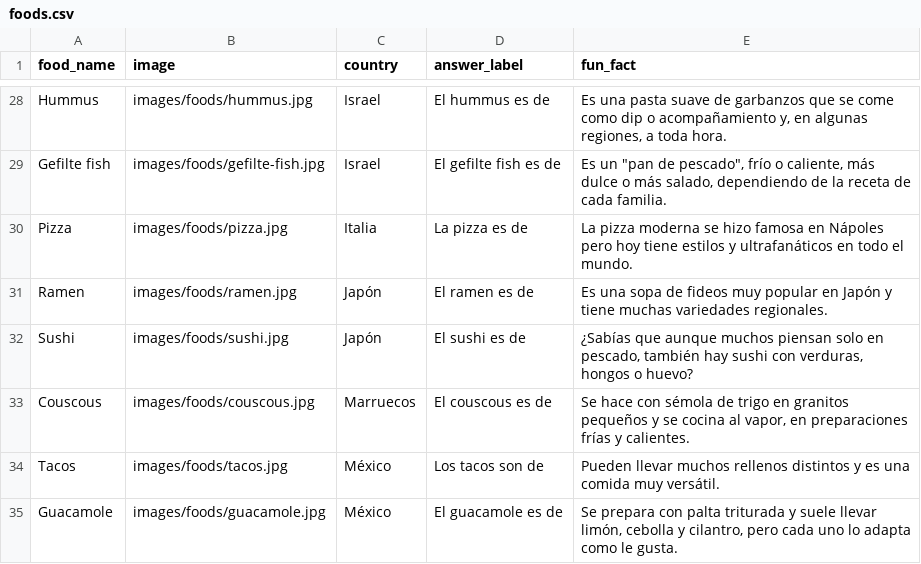
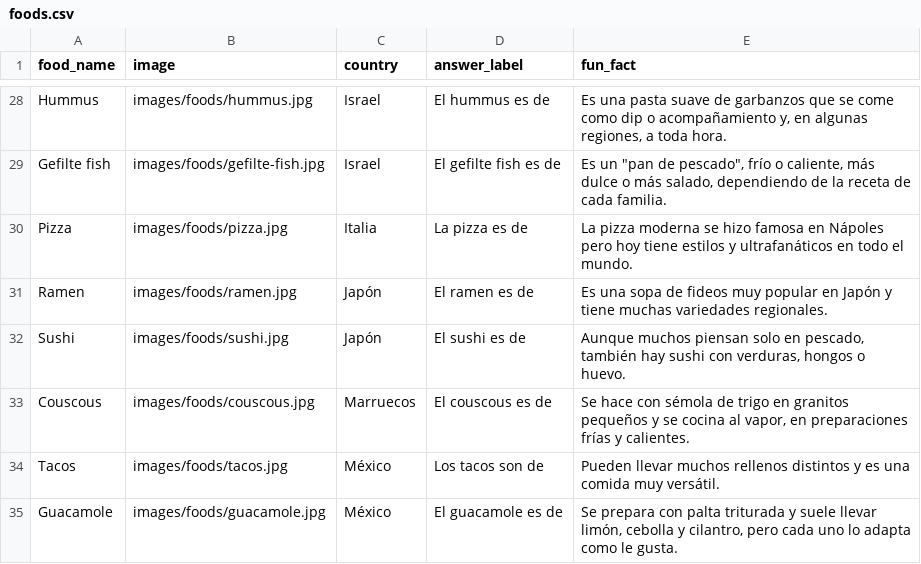
Before and after one commit to gsolovey-utdt/comidas-del-mundo, a CSV file: data/foods.csv, drawn as a sheet; only a part is shown, gaps mark what is left out.

```diff
--- a/data/foods.csv
+++ b/data/foods.csv
@@ -31,3 +31,3 @@ Pizza,images/foods/pizza.jpg,Italia,La pizza es de,La pizza moderna se hizo famo
 Ramen,images/foods/ramen.jpg,Japón,El ramen es de,Es una sopa de fideos muy popular en Japón y tiene muchas variedades regionales.
-Sushi,images/foods/sushi.jpg,Japón,El sushi es de,"¿Sabías que aunque muchos piensan solo en pescado, también hay sushi con verduras, hongos o huevo?"
+Sushi,images/foods/sushi.jpg,Japón,El sushi es de,"Aunque muchos piensan solo en pescado, también hay sushi con verduras, hongos o huevo."
 Couscous,images/foods/couscous.jpg,Marruecos,El couscous es de,"Se hace con sémola de trigo en granitos pequeños y se cocina al vapor, en preparaciones frías y calientes."
```
Also changed, not shown: 1 other file.
